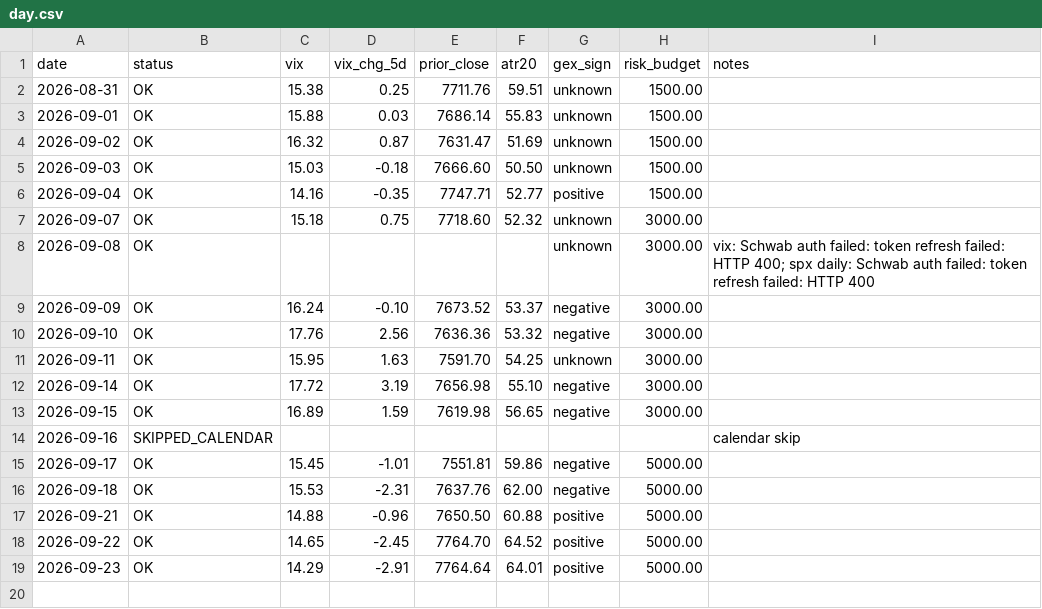
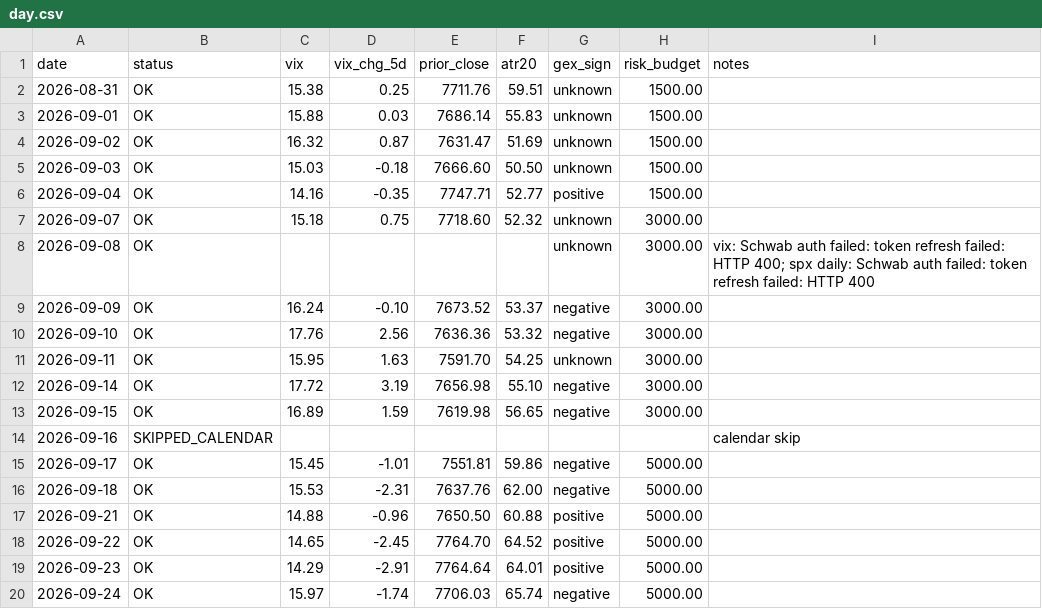
Before and after one commit to alwahedi-netizen/spx-0DTE-v1, a CSV file: data/paper/day.csv, drawn as a sheet.

```diff
--- a/data/paper/day.csv
+++ b/data/paper/day.csv
@@ -19 +19,2 @@ date,status,vix,vix_chg_5d,prior_close,atr20,gex_sign,risk_budget,notes
 2026-09-23,OK,14.29,-2.91,7764.64,64.01,positive,5000.00,
+2026-09-24,OK,15.97,-1.74,7706.03,65.74,negative,5000.00,
```
Also changed, not shown: 4 other files.
